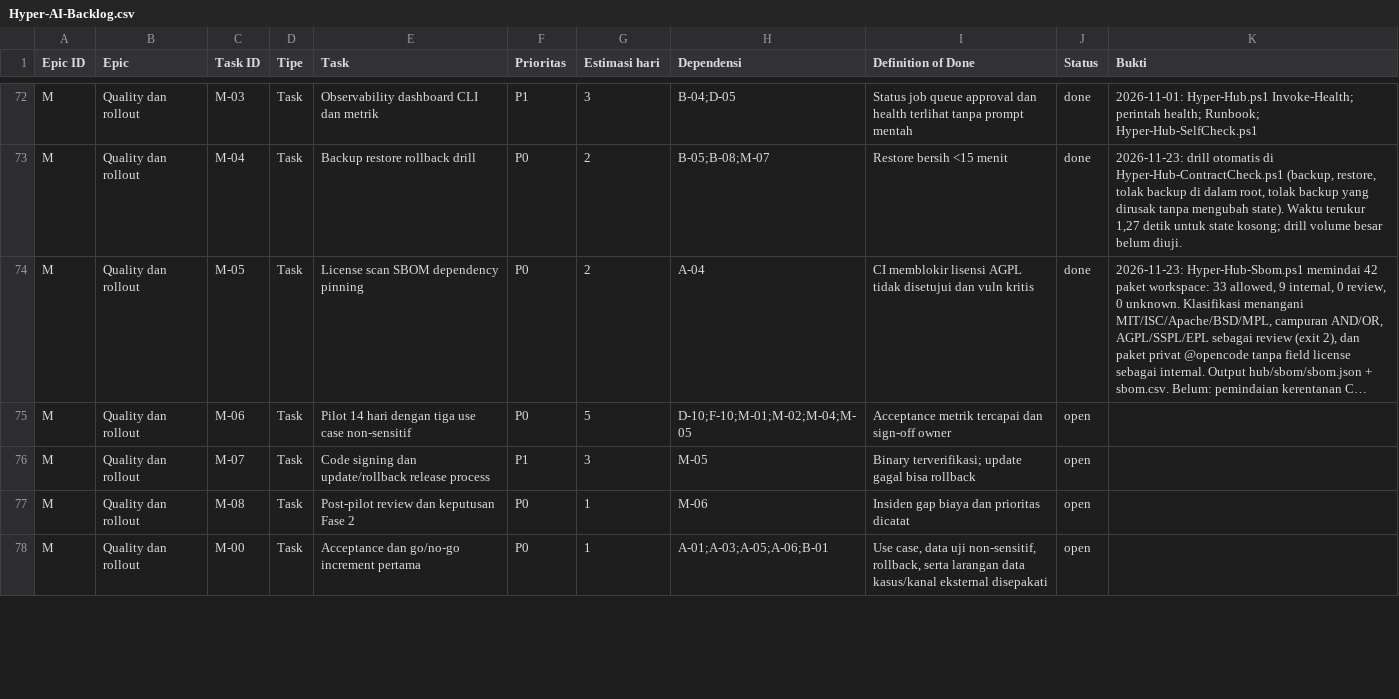
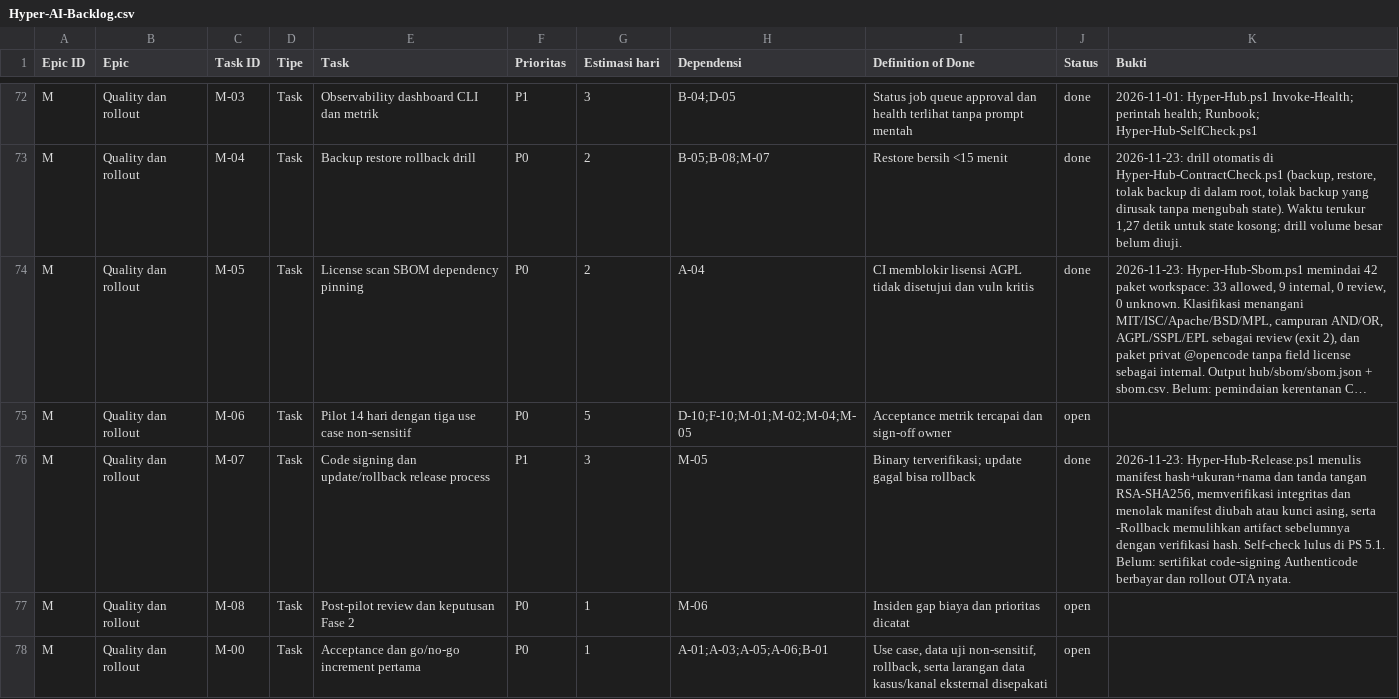
Before and after one commit to panjihyem/opencode-repack, a CSV file: hub/Hyper-AI-Backlog.csv, drawn as a sheet; only a part is shown, gaps mark what is left out; long unchanged cells end in ….

Commit message:
feat(hub): add signed release manifest and rollback

```diff
--- a/hub/Hyper-AI-Backlog.csv
+++ b/hub/Hyper-AI-Backlog.csv
@@ -75,3 +75,3 @@
 "M","Quality dan rollout","M-06","Task","Pilot 14 hari dengan tiga use case non-sensitif","P0","5","D-10;F-10;M-01;M-02;M-04;M-05","Acceptance metrik tercapai dan sign-off owner","open",""
-"M","Quality dan rollout","M-07","Task","Code signing dan update/rollback release process","P1","3","M-05","Binary terverifikasi; update gagal bisa rollback","open",""
+"M","Quality dan rollout","M-07","Task","Code signing dan update/rollback release process","P1","3","M-05","Binary terverifikasi; update gagal bisa rollback","done","2026-11-23: Hyper-Hub-Release.ps1 menulis manifest hash+ukuran+nama dan tanda tangan RSA-SHA256, memverifikasi integritas dan menolak manifest diubah atau kunci asing, serta -Rollback memulihkan artifact sebelumnya dengan verifikasi hash. Self-check lulus di PS 5.1. Belum: sertifikat code-signing Authenticode berbayar dan rollout OTA nyata."
 "M","Quality dan rollout","M-08","Task","Post-pilot review dan keputusan Fase 2","P0","1","M-06","Insiden gap biaya dan prioritas dicatat","open",""
```
Also changed, not shown: 3 other files.
